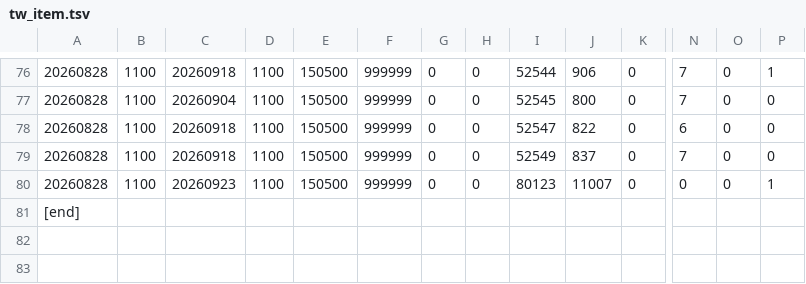
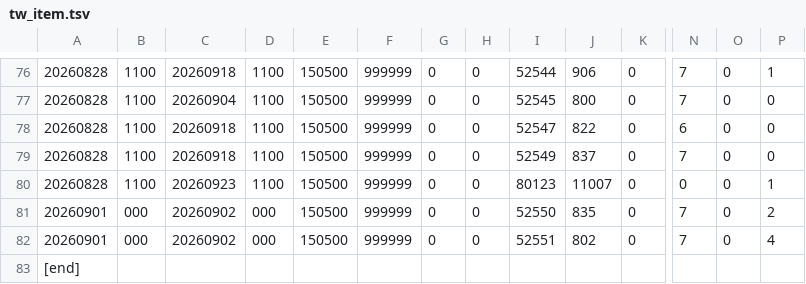
Before and after one commit to piggecutlet2/event-data, a TSV file: tw_item.tsv, drawn as a sheet; only a part is shown, gaps mark what is left out; rows hold the shown columns only; the diff names each change by its address in the sheet, - before the commit and + after, or states it on an @@ line.

```diff
--- a/tw_item.tsv
+++ b/tw_item.tsv
+row 81: 20260901 | 000 | 20260902 | 000 | 150500 | 999999 | 0 | 0 | 52550 | 835 | 0 | 7 | 0 | 2
+row 82: 20260901 | 000 | 20260902 | 000 | 150500 | 999999 | 0 | 0 | 52551 | 802 | 0 | 7 | 0 | 4
```
Also changed, not shown: en_sale.tsv, kr_sale.tsv, 2 other files.
